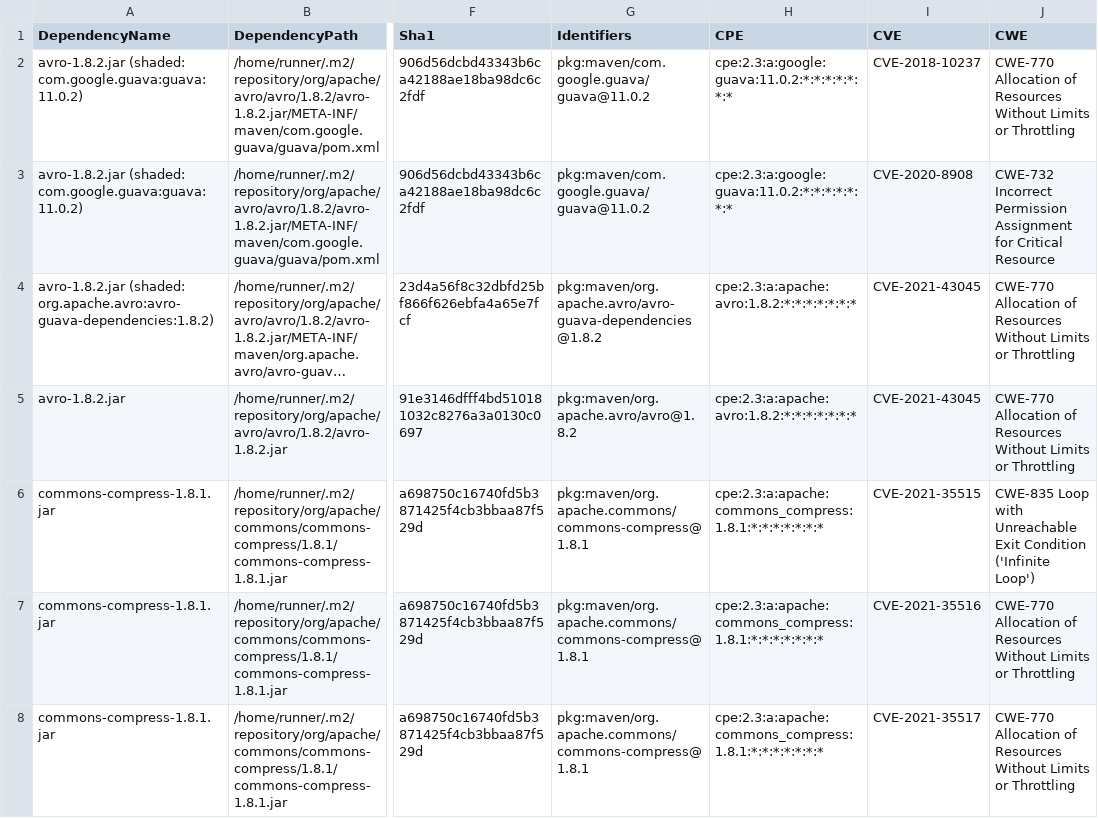
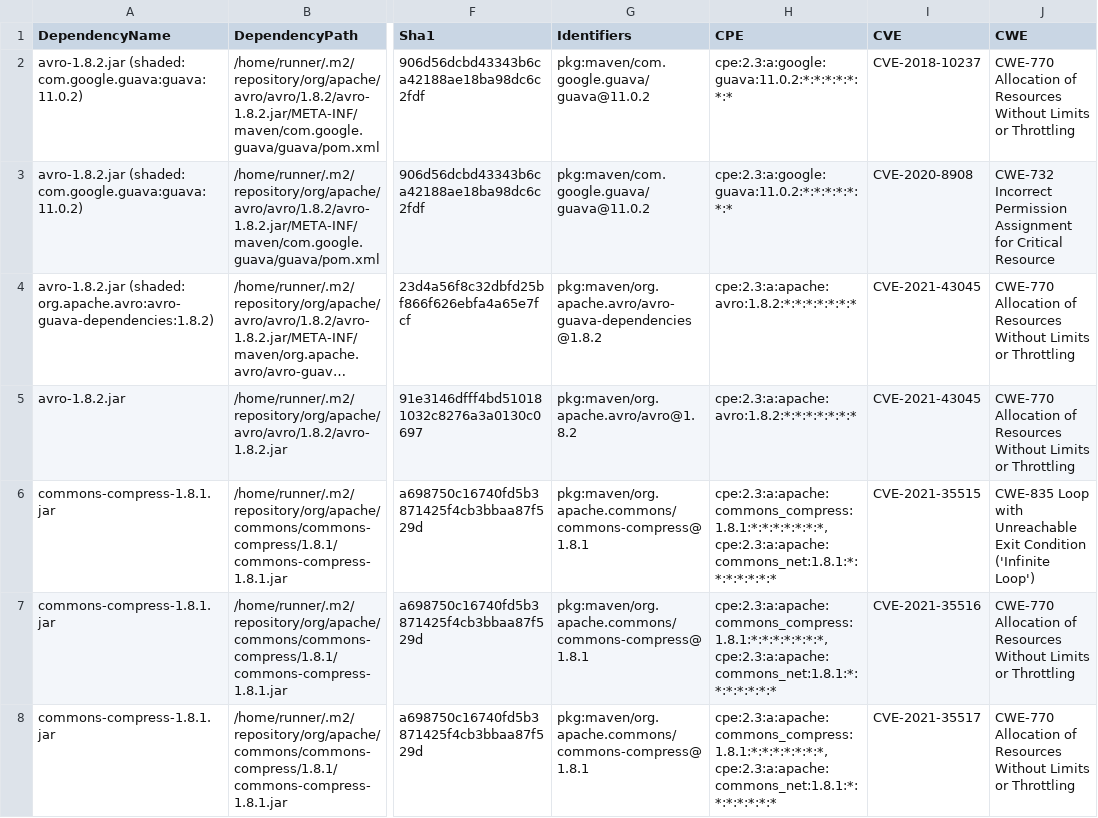
Before and after one commit to piotr-yuxuan/dove, a CSV file: doc/known-vulnerabilities.csv, drawn as a sheet; only a part is shown, gaps mark what is left out; long unchanged cells end in …; the diff covers the shown part only; the diff names each change by its address in the sheet, - before the commit and + after, or states it on an @@ line.

Commit message:
Update known vulnerabilities

```diff
--- a/doc/known-vulnerabilities.csv
+++ b/doc/known-vulnerabilities.csv
-H6:H8 (CPE): cpe:2.3:a:apache:commons_compress:1.8.1:*:*:*:*:*:*:*
+H6:H8 (CPE): cpe:2.3:a:apache:commons_compress:1.8.1:*:*:*:*:*:*:*, cpe:2.3:a:apache:commons_net:1.8.1:*:*:*:*:*:*:*
```
Also changed, not shown: 1 added row and 2 edited cells elsewhere in this file.
